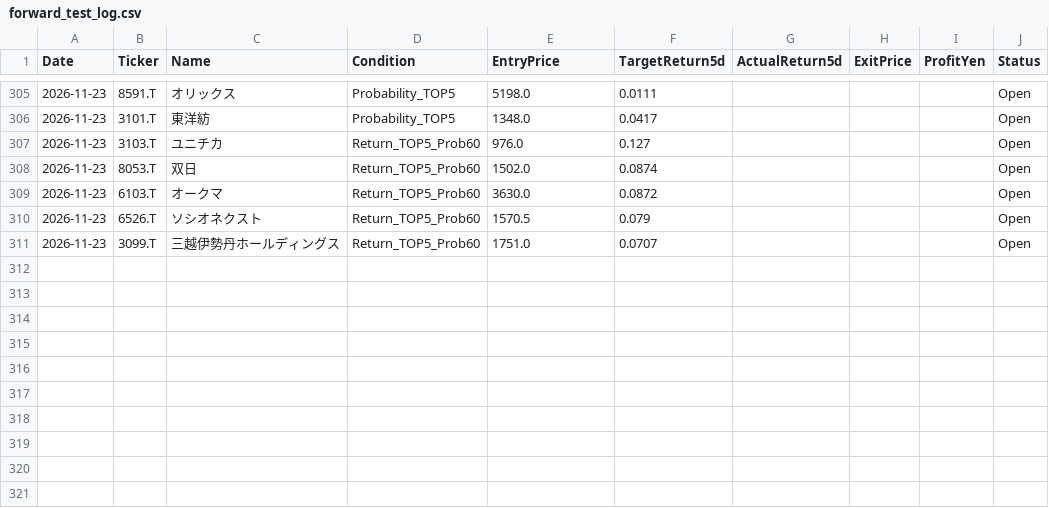
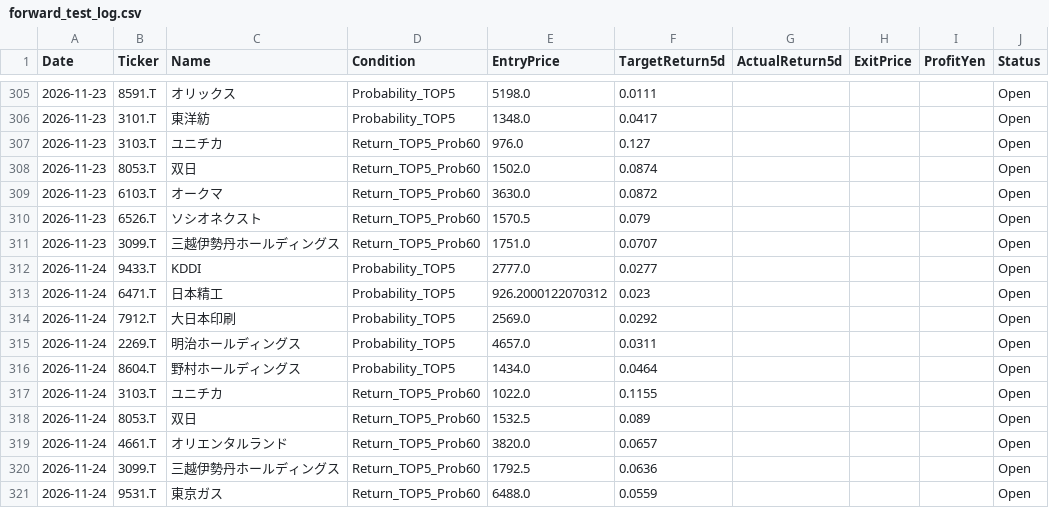
Before and after one commit to kuramoto-kun/kuramoto, a CSV file: forward_test_log.csv, drawn as a sheet; only a part is shown, gaps mark what is left out; the diff covers the shown part only; the diff names each change by its address in the sheet, - before the commit and + after, or states it on an @@ line.

```diff
--- a/forward_test_log.csv
+++ b/forward_test_log.csv
+row 312: 2026-11-24 | 9433.T | KDDI | Probability_TOP5 | 2777.0 | 0.0277 |  |  |  | Open
+row 313: 2026-11-24 | 6471.T | 日本精工 | Probability_TOP5 | 926.2000122070312 | 0.023 |  |  |  | Open
+row 314: 2026-11-24 | 7912.T | 大日本印刷 | Probability_TOP5 | 2569.0 | 0.0292 |  |  |  | Open
+row 315: 2026-11-24 | 2269.T | 明治ホールディングス | Probability_TOP5 | 4657.0 | 0.0311 |  |  |  | Open
+row 316: 2026-11-24 | 8604.T | 野村ホールディングス | Probability_TOP5 | 1434.0 | 0.0464 |  |  |  | Open
+row 317: 2026-11-24 | 3103.T | ユニチカ | Return_TOP5_Prob60 | 1022.0 | 0.1155 |  |  |  | Open
+row 318: 2026-11-24 | 8053.T | 双日 | Return_TOP5_Prob60 | 1532.5 | 0.089 |  |  |  | Open
+row 319: 2026-11-24 | 4661.T | オリエンタルランド | Return_TOP5_Prob60 | 3820.0 | 0.0657 |  |  |  | Open
+row 320: 2026-11-24 | 3099.T | 三越伊勢丹ホールディングス | Return_TOP5_Prob60 | 1792.5 | 0.0636 |  |  |  | Open
+row 321: 2026-11-24 | 9531.T | 東京ガス | Return_TOP5_Prob60 | 6488.0 | 0.0559 |  |  |  | Open
```
Also changed, not shown: 40 edited cells elsewhere in this file.
